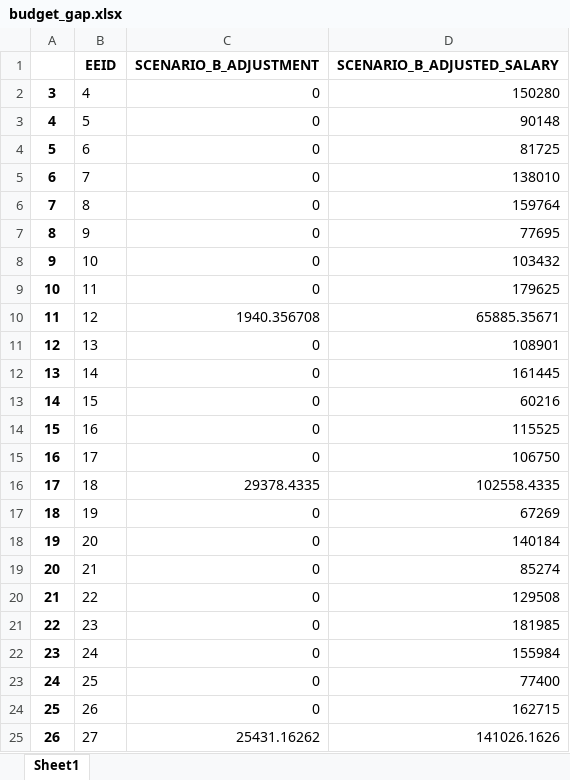
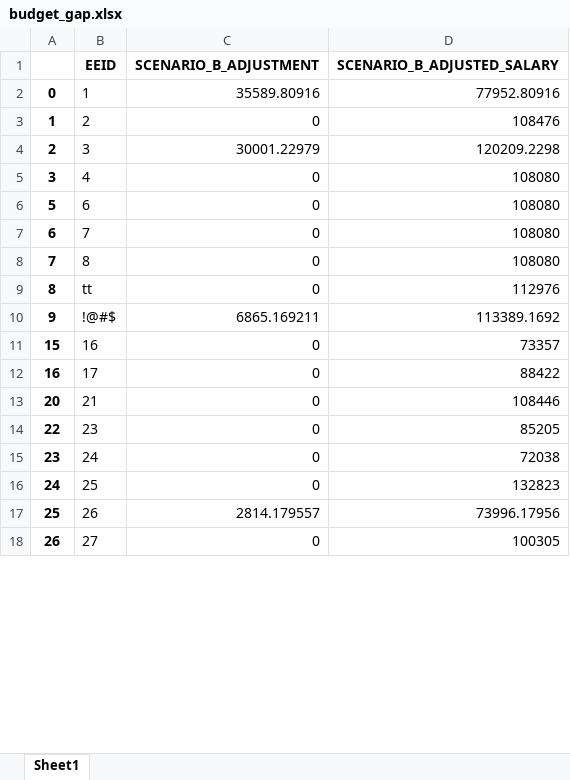
Before and after one commit to startupcode001/payequity, an Excel workbook: budget_gap.xlsx, sheet Sheet1, drawn as a sheet; only a part is shown; values as stored, in another font and other column widths than the file's, no borders; removed rows and columns are numbered as before the commit, all else as after; the diff covers the shown part only; the diff names each change by its address in the sheet, - before the commit and + after, or states it on an @@ line.

```diff
--- a/budget_gap.xlsx (sheet Sheet1)
+++ b/budget_gap.xlsx (sheet Sheet1)
+row 2: 0 | 1 | 35589.80916 | 77952.80916
+row 3: 1 | 2 | 0 | 108476
+row 4: 2 | 3 | 30001.22979 | 120209.2298
-D5 (SCENARIO_B_ADJUSTED_SALARY): 150280
+D5 (SCENARIO_B_ADJUSTED_SALARY): 108080
-row 3: 4 | 5 | 0 | 90148
-D6 (SCENARIO_B_ADJUSTED_SALARY): 81725
+D6 (SCENARIO_B_ADJUSTED_SALARY): 108080
-D7 (SCENARIO_B_ADJUSTED_SALARY): 138010
+D7 (SCENARIO_B_ADJUSTED_SALARY): 108080
-D8 (SCENARIO_B_ADJUSTED_SALARY): 159764
+D8 (SCENARIO_B_ADJUSTED_SALARY): 108080
-row 7: 8 | 9 | 0 | 77695
-row 8: 9 | 10 | 0 | 103432
-row 9: 10 | 11 | 0 | 179625
-row 10: 11 | 12 | 1940.356708 | 65885.35671
-row 11: 12 | 13 | 0 | 108901
-row 12: 13 | 14 | 0 | 161445
-row 13: 14 | 15 | 0 | 60216
+row 9: 8 | tt | 0 | 112976
+row 10: 9 | !@#$ | 6865.169211 | 113389.1692
-D11 (SCENARIO_B_ADJUSTED_SALARY): 115525
+D11 (SCENARIO_B_ADJUSTED_SALARY): 73357
-D12 (SCENARIO_B_ADJUSTED_SALARY): 106750
+D12 (SCENARIO_B_ADJUSTED_SALARY): 88422
-row 16: 17 | 18 | 29378.4335 | 102558.4335
-row 17: 18 | 19 | 0 | 67269
-row 18: 19 | 20 | 0 | 140184
-D13 (SCENARIO_B_ADJUSTED_SALARY): 85274
+D13 (SCENARIO_B_ADJUSTED_SALARY): 108446
-row 20: 21 | 22 | 0 | 129508
-D14 (SCENARIO_B_ADJUSTED_SALARY): 181985
+D14 (SCENARIO_B_ADJUSTED_SALARY): 85205
-D15 (SCENARIO_B_ADJUSTED_SALARY): 155984
+D15 (SCENARIO_B_ADJUSTED_SALARY): 72038
-D16 (SCENARIO_B_ADJUSTED_SALARY): 77400
+D16 (SCENARIO_B_ADJUSTED_SALARY): 132823
-C17 (SCENARIO_B_ADJUSTMENT): 0
+C17 (SCENARIO_B_ADJUSTMENT): 2814.179557
-D17 (SCENARIO_B_ADJUSTED_SALARY): 162715
+D17 (SCENARIO_B_ADJUSTED_SALARY): 73996.17956
-C18 (SCENARIO_B_ADJUSTMENT): 25431.16262
+C18 (SCENARIO_B_ADJUSTMENT): 0
-D18 (SCENARIO_B_ADJUSTED_SALARY): 141026.1626
+D18 (SCENARIO_B_ADJUSTED_SALARY): 100305
```
Also changed, not shown: 74 added rows, 20 removed rows and 1257 edited cells elsewhere in this sheet, Data/data_validate.xlsx, budget_pv.xlsx, 3 other files.
